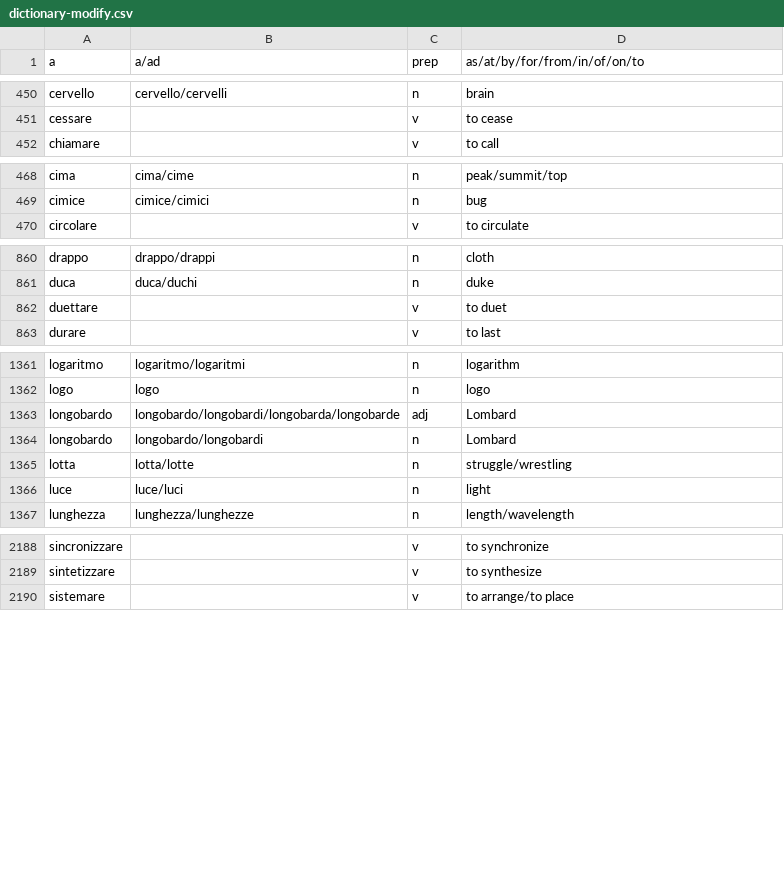
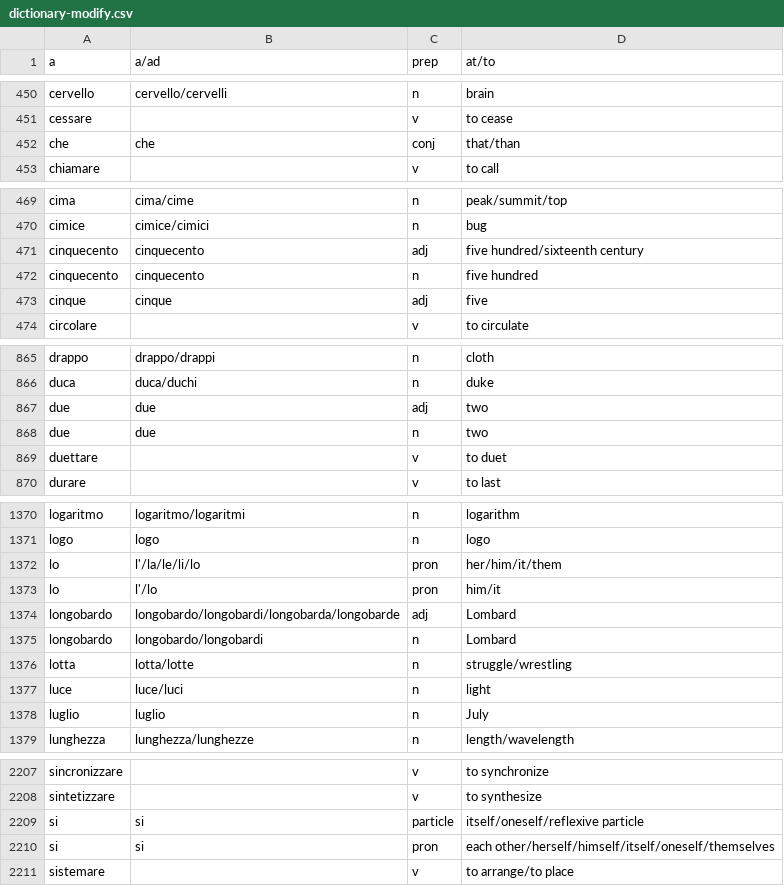
Before and after one commit to madeleineth/adequate, a CSV file: dict/dictionary-modify.csv, drawn as a sheet; only a part is shown, gaps mark what is left out; the diff covers the shown part only.

```diff
--- a/dict/dictionary-modify.csv
+++ b/dict/dictionary-modify.csv
@@ -1 +1 @@
-a,a/ad,prep,as/at/by/for/from/in/of/on/to,
+a,a/ad,prep,at/to,
@@ -451,2 +451,3 @@ cervello,cervello/cervelli,n,brain,
 cessare,,v,to cease,
+che,che,conj,that/than,
 chiamare,,v,to call,
@@ -469,2 +470,5 @@ cima,cima/cime,n,peak/summit/top,
 cimice,cimice/cimici,n,bug,
+cinquecento,cinquecento,adj,five hundred/sixteenth century,
+cinquecento,cinquecento,n,five hundred,
+cinque,cinque,adj,five,
 circolare,,v,to circulate,
@@ -861,2 +866,4 @@ drappo,drappo/drappi,n,cloth,
 duca,duca/duchi,n,duke,
+due,due,adj,two,
+due,due,n,two,
 duettare,,v,to duet,
@@ -1362,2 +1371,4 @@ logaritmo,logaritmo/logaritmi,n,logarithm,
 logo,logo,n,logo,
+lo,l'/la/le/li/lo,pron,her/him/it/them,
+lo,l'/lo,pron,him/it,
 longobardo,longobardo/longobardi/longobarda/longobarde,adj,Lombard,
@@ -1366,2 +1377,3 @@ lotta,lotta/lotte,n,struggle/wrestling,
 luce,luce/luci,n,light,
+luglio,luglio,n,July,
 lunghezza,lunghezza/lunghezze,n,length/wavelength,
@@ -2189,2 +2208,4 @@ sincronizzare,,v,to synchronize,
 sintetizzare,,v,to synthesize,
+si,si,particle,itself/oneself/reflexive particle,
+si,si,pron,each other/herself/himself/itself/oneself/themselves,
 sistemare,,v,to arrange/to place,
```
Also changed, not shown: 13 added rows elsewhere in this file, dict/dictionary-delete.csv, 14 other files.
